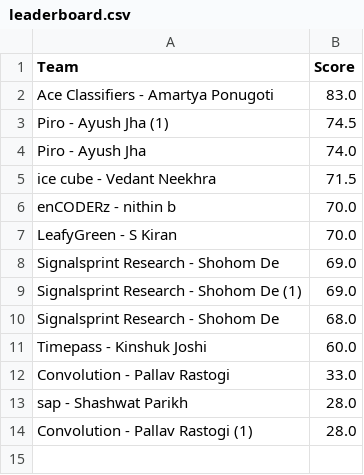
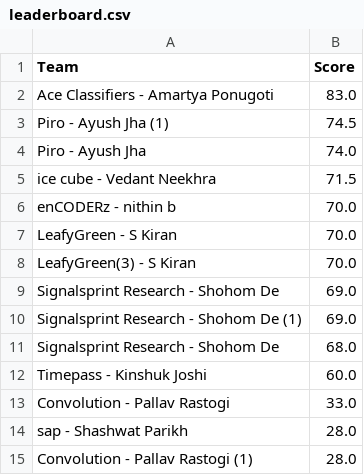
Before and after one commit to Akshat221005/dmc-leaderboard, a CSV file: leaderboard.csv, drawn as a sheet.

Commit message:
auto update leaderboard

```diff
--- a/leaderboard.csv
+++ b/leaderboard.csv
@@ -7,2 +7,3 @@ enCODERz - nithin b,70.0
 LeafyGreen - S Kiran,70.0
+LeafyGreen(3) - S Kiran,70.0
 Signalsprint Research - Shohom De,69.0
```
Also changed, not shown: 1 other file.
